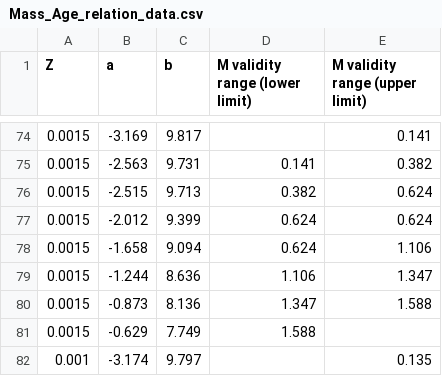
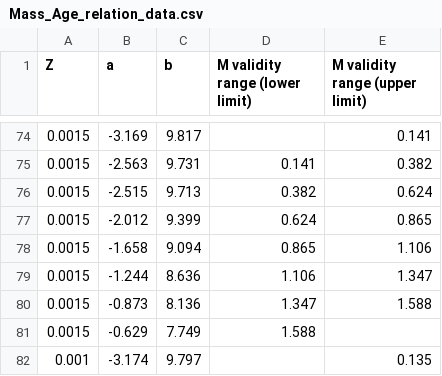
Before and after one commit to Mahdi-Abdollahii/NGC_6822, a CSV file: Data_Relations/Mass_Age_relation_data.csv, drawn as a sheet; only a part is shown, gaps mark what is left out.

Commit message:
Update Mass_Age_relation_data.csv

```diff
--- a/Data_Relations/Mass_Age_relation_data.csv
+++ b/Data_Relations/Mass_Age_relation_data.csv
@@ -76,4 +76,4 @@ Z,a,b,M validity range (lower limit),M validity range (upper limit)
 0.0015,-2.515,9.713,0.382,0.624
-0.0015,-2.012,9.399,0.624,0.624
-0.0015,-1.658,9.094,0.624,1.106
+0.0015,-2.012,9.399,0.624,0.865
+0.0015,-1.658,9.094,0.865,1.106
 0.0015,-1.244,8.636,1.106,1.347
```
